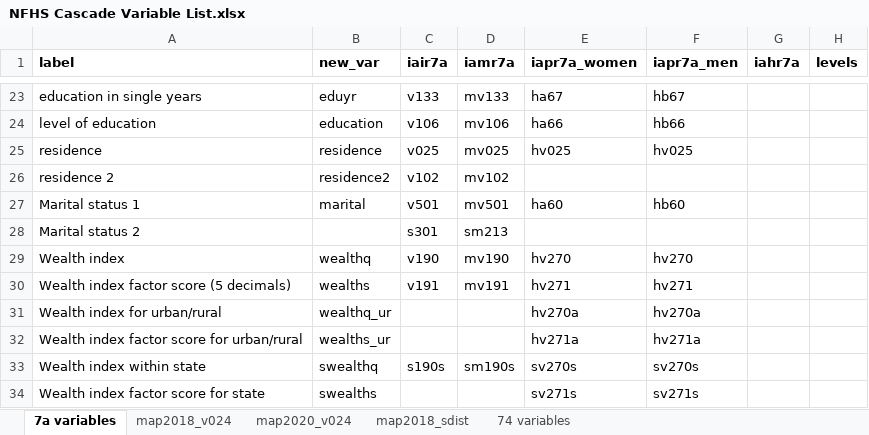
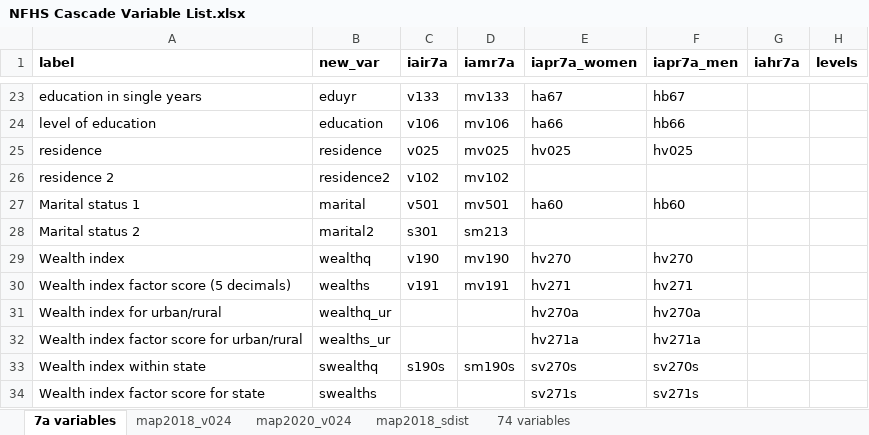
Before and after one commit to jvargh7/nfhs_cascade, an Excel workbook: data/NFHS Cascade Variable List.xlsx, sheet 7a variables, drawn as a sheet; only a part is shown, gaps mark what is left out; values as stored, in another font and other column widths than the file's, no borders; conditional formats not drawn; the diff covers the shown part only; the diff names each change by its address in the sheet, - before the commit and + after, or states it on an @@ line.

```diff
--- a/data/NFHS Cascade Variable List.xlsx (sheet 7a variables)
+++ b/data/NFHS Cascade Variable List.xlsx (sheet 7a variables)
-B28 (new_var): (empty)
+B28 (new_var): marital2
```
Also changed, not shown: 10 removed rows and 35 edited cells elsewhere in this sheet, 43 other files.
